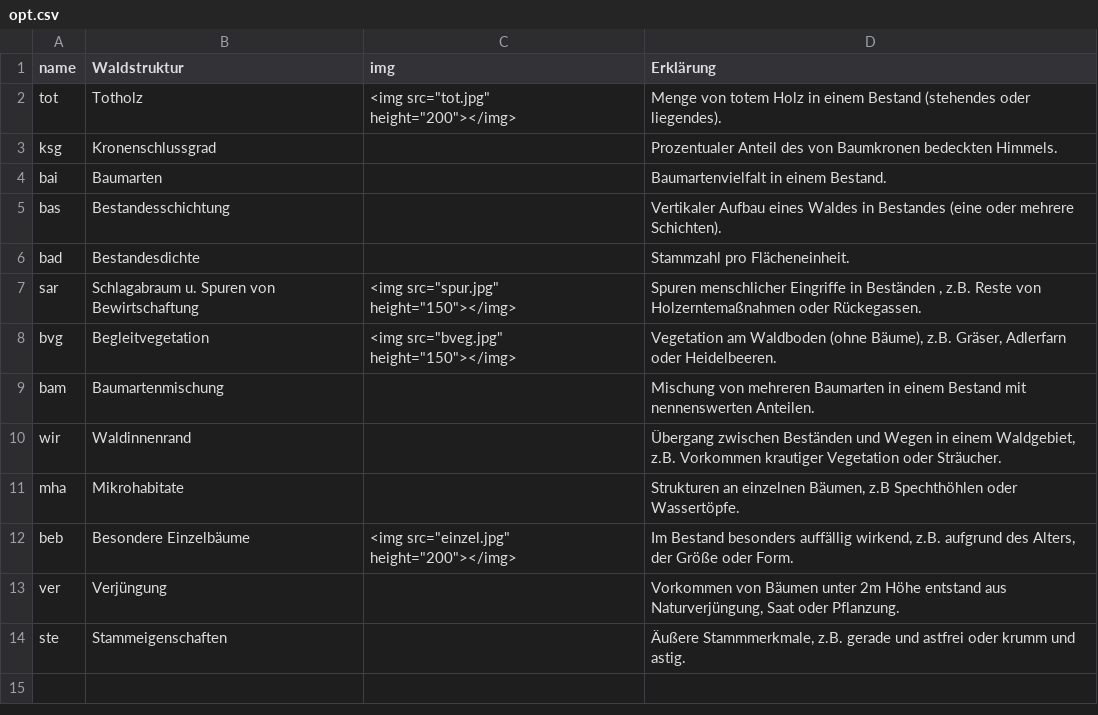
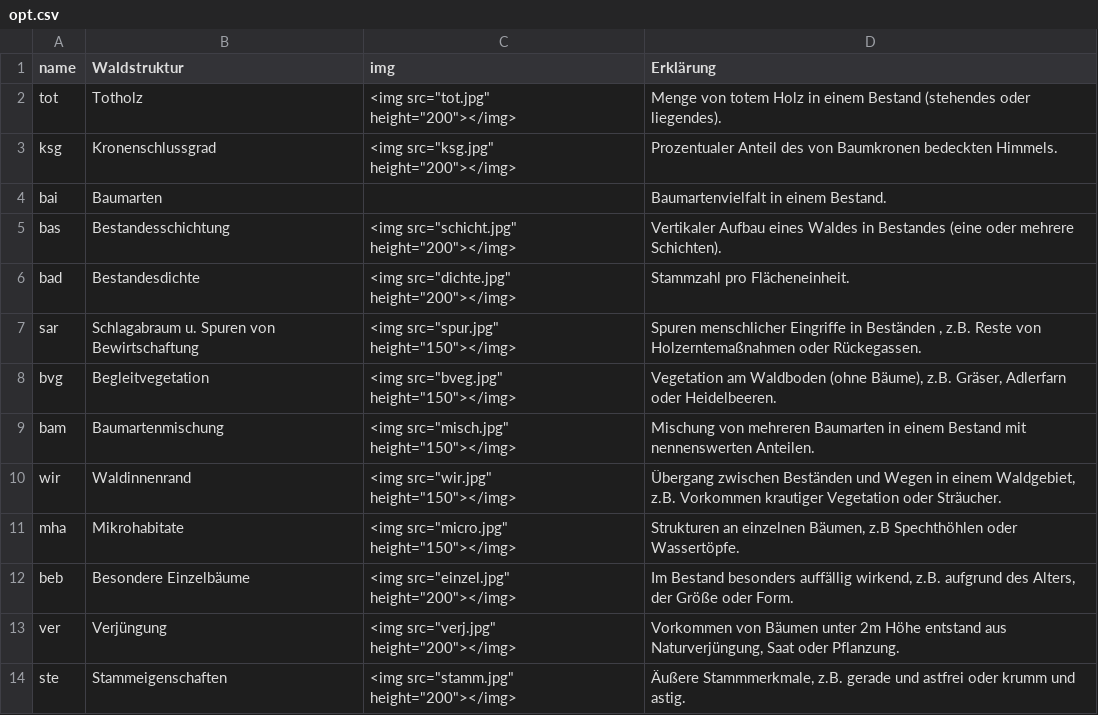
Before and after one commit to f2502/OESL_MV, a CSV file: opt.csv, drawn as a sheet.

```diff
--- a/opt.csv
+++ b/opt.csv
@@ -2,13 +2,13 @@
 tot;Totholz;"<img src=""tot.jpg"" height=""200""></img>";Menge von totem Holz in einem Bestand (stehendes oder liegendes).
-ksg;Kronenschlussgrad;;Prozentualer Anteil des von Baumkronen bedeckten Himmels.
+ksg;Kronenschlussgrad;"<img src=""ksg.jpg"" height=""200""></img>";Prozentualer Anteil des von Baumkronen bedeckten Himmels.
 bai;Baumarten;;Baumartenvielfalt in einem Bestand.
-bas;Bestandesschichtung;; Vertikaler Aufbau eines Waldes in Bestandes (eine oder mehrere Schichten).
-bad;Bestandesdichte;;Stammzahl pro Flächeneinheit.
+bas;Bestandesschichtung;"<img src=""schicht.jpg"" height=""200""></img>"; Vertikaler Aufbau eines Waldes in Bestandes (eine oder mehrere Schichten).
+bad;Bestandesdichte;"<img src=""dichte.jpg"" height=""200""></img>";Stammzahl pro Flächeneinheit.
 sar;Schlagabraum u. Spuren von Bewirtschaftung;"<img src=""spur.jpg"" height=""150""></img>";Spuren menschlicher Eingriffe in Beständen , z.B. Reste von Holzerntemaßnahmen oder Rückegassen.
 bvg;Begleitvegetation;"<img src=""bveg.jpg"" height=""150""></img>";Vegetation am Waldboden (ohne Bäume), z.B. Gräser, Adlerfarn oder Heidelbeeren.
-bam;Baumartenmischung;;Mischung von mehreren Baumarten in einem Bestand mit nennenswerten Anteilen.
-wir;Waldinnenrand;;Übergang zwischen Beständen und Wegen in einem Waldgebiet, z.B. Vorkommen krautiger Vegetation oder Sträucher.
-mha;Mikrohabitate;;Strukturen an einzelnen Bäumen, z.B Spechthöhlen oder Wassertöpfe.
+bam;Baumartenmischung;"<img src=""misch.jpg"" height=""150""></img>";Mischung von mehreren Baumarten in einem Bestand mit nennenswerten Anteilen.
+wir;Waldinnenrand;"<img src=""wir.jpg"" height=""150""></img>";Übergang zwischen Beständen und Wegen in einem Waldgebiet, z.B. Vorkommen krautiger Vegetation oder Sträucher.
+mha;Mikrohabitate;"<img src=""micro.jpg"" height=""150""></img>";Strukturen an einzelnen Bäumen, z.B Spechthöhlen oder Wassertöpfe.
 beb;Besondere Einzelbäume;"<img src=""einzel.jpg"" height=""200""></img>";Im Bestand besonders auffällig wirkend, z.B. aufgrund des Alters, der Größe oder Form.
-ver;Verjüngung;;Vorkommen von Bäumen unter 2m Höhe entstand aus Naturverjüngung, Saat oder Pflanzung.
-ste;Stammeigenschaften;;Äußere Stammmerkmale, z.B. gerade und astfrei oder krumm und astig.
+ver;Verjüngung;"<img src=""verj.jpg"" height=""200""></img>";Vorkommen von Bäumen unter 2m Höhe entstand aus Naturverjüngung, Saat oder Pflanzung.
+ste;Stammeigenschaften;"<img src=""stamm.jpg"" height=""200""></img>";Äußere Stammmerkmale, z.B. gerade und astfrei oder krumm und astig.
```
